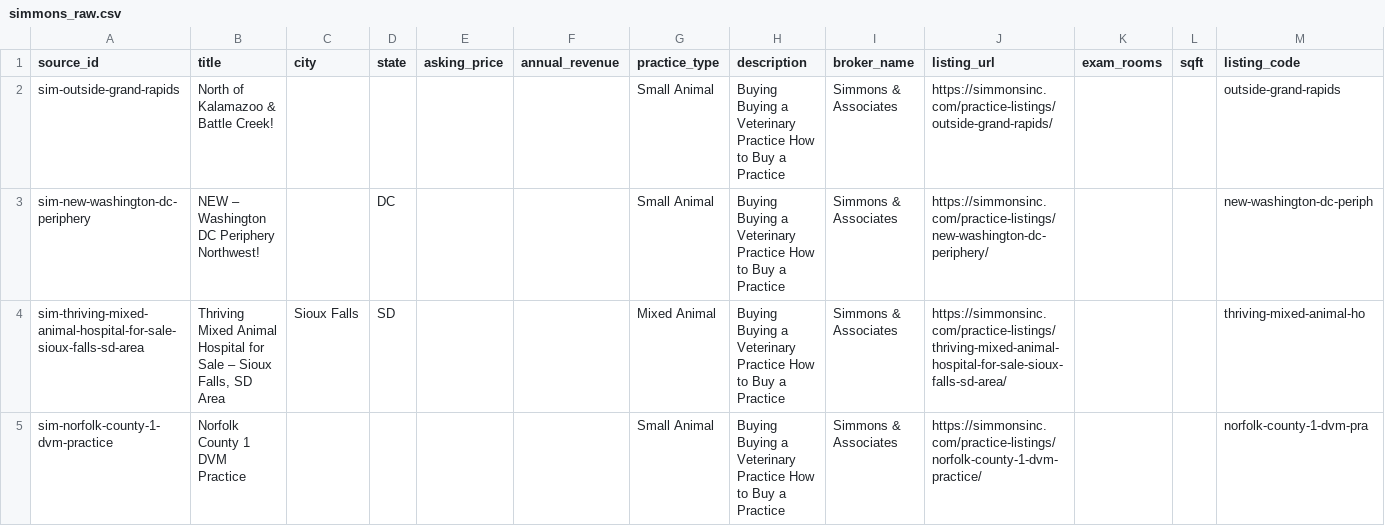
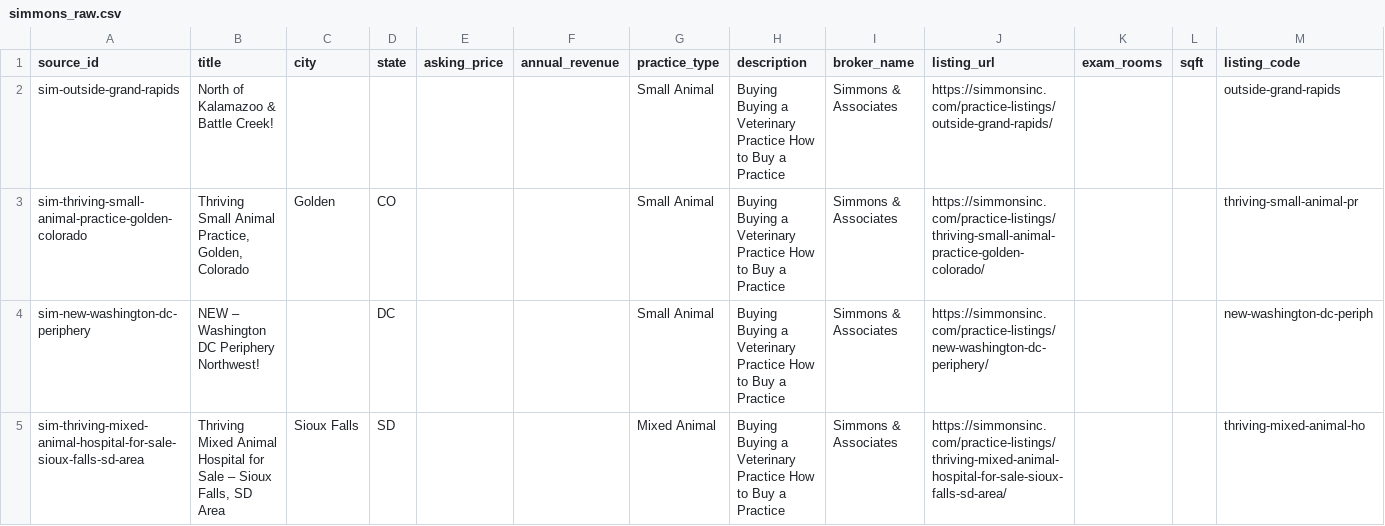
Before and after one commit to DentalAI22/vet-market-scrapers, a CSV file: output/simmons_raw.csv, drawn as a sheet; only a part is shown; the shorter side is filled out with more unchanged rows.

Commit message:
chore(vet): refresh listings 2026-07-18T10:05Z

```diff
--- a/output/simmons_raw.csv
+++ b/output/simmons_raw.csv
@@ -2,2 +2,3 @@ source_id,title,city,state,asking_price,annual_revenue,practice_type,description
 sim-outside-grand-rapids,North of Kalamazoo & Battle Creek!,,,,,Small Animal,Buying Buying a Veterinary Practice How to Buy a Practice,Simmons & Associates,https://simmonsinc.com/practice-listings/outside-grand-rapids/,,,outside-grand-rapids
+sim-thriving-small-animal-practice-golden-colorado,"Thriving Small Animal Practice, Golden, Colorado",Golden,CO,,,Small Animal,Buying Buying a Veterinary Practice How to Buy a Practice,Simmons & Associates,https://simmonsinc.com/practice-listings/thriving-small-animal-practice-golden-colorado/,,,thriving-small-animal-pr
 sim-new-washington-dc-periphery,NEW – Washington DC Periphery Northwest!,,DC,,,Small Animal,Buying Buying a Veterinary Practice How to Buy a Practice,Simmons & Associates,https://simmonsinc.com/practice-listings/new-washington-dc-periphery/,,,new-washington-dc-periph
```
Also changed, not shown: output/psbroker_raw.csv, 3 other files.
